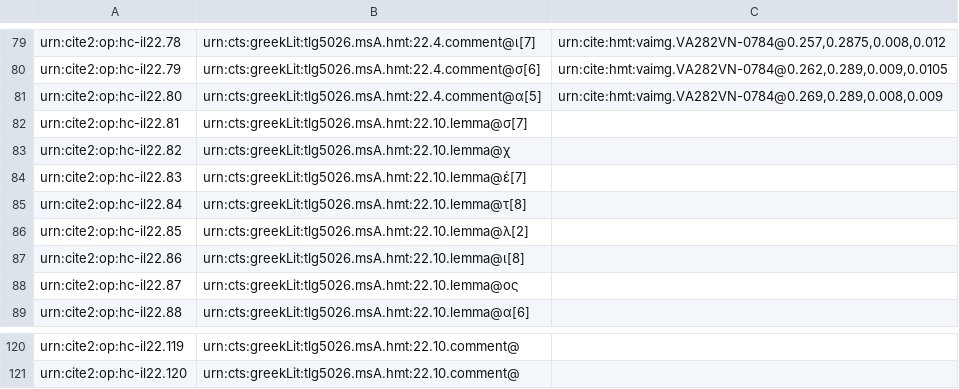
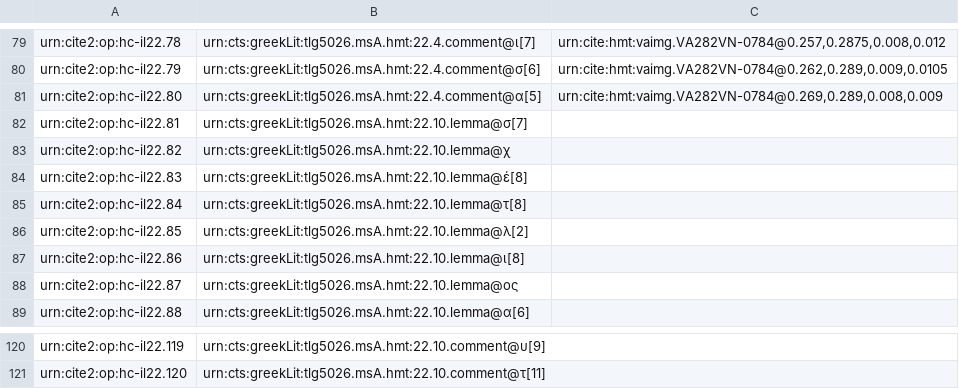
Before and after one commit to hmteditors/closed-hmt-22, a CSV file: collections/paleography22-scholia.csv, drawn as a sheet; only a part is shown, gaps mark what is left out; the diff covers the shown part only; the diff names each change by its address in the sheet, - before the commit and + after, or states it on an @@ line.

```diff
--- a/collections/paleography22-scholia.csv
+++ b/collections/paleography22-scholia.csv
-B84: urn:cts:greekLit:tlg5026.msA.hmt:22.10.lemma@έ[7]
+B84: urn:cts:greekLit:tlg5026.msA.hmt:22.10.lemma@έ[8]
-B120: urn:cts:greekLit:tlg5026.msA.hmt:22.10.comment@
+B120: urn:cts:greekLit:tlg5026.msA.hmt:22.10.comment@υ[9]
-B121: urn:cts:greekLit:tlg5026.msA.hmt:22.10.comment@
+B121: urn:cts:greekLit:tlg5026.msA.hmt:22.10.comment@τ[11]
```
Also changed, not shown: 28 edited cells elsewhere in this file.
